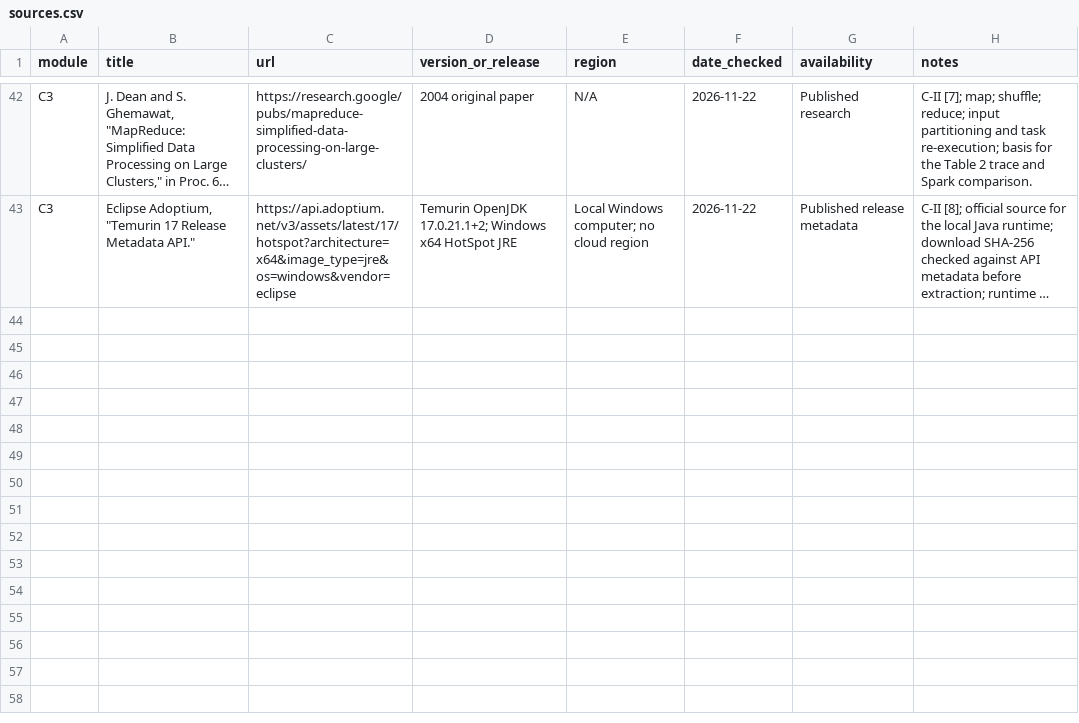
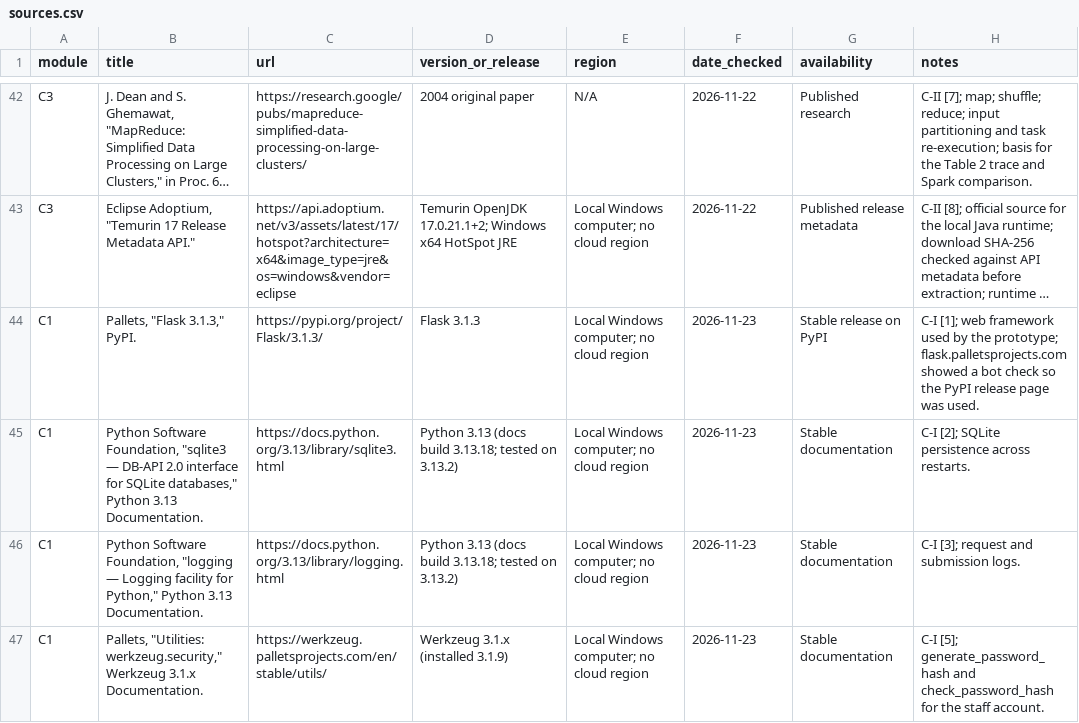
Before and after one commit to FanL9/swe309-cloud-survey, a CSV file: references/sources.csv, drawn as a sheet; only a part is shown, gaps mark what is left out; long unchanged cells end in …; the diff names each change by its address in the sheet, - before the commit and + after, or states it on an @@ line.

Commit message:
Add C1 evidence, write-up and solid error alert
Screenshots and text evidence from a clean local run: valid and invalid
submissions, data kept across a restart, log excerpt, database dumps,
test output, source structure and the exported CSV for XMDrive. Adds the
C-I prototype write-up with references and registers the C1 sources.

```diff
--- a/references/sources.csv
+++ b/references/sources.csv
+row 44: C1 | Pallets, "Flask 3.1.3," PyPI. | https://pypi.org/project/Flask/3.1.3/ | Flask 3.1.3 | Local Windows computer; no cloud region | 2026-11-23 | Stable release on PyPI | C-I [1]; web framework used by the prototype; flask.palletsprojects.com showed a bot check so the PyPI release page was used.
+row 45: C1 | Python Software Foundation, "sqlite3 — DB-API 2.0 interface for SQLite databases," Python 3.13 Documentation. | https://docs.python.org/3.13/library/sqlite3.html | Python 3.13 (docs build 3.13.18; tested on 3.13.2) | Local Windows computer; no cloud region | 2026-11-23 | Stable documentation | C-I [2]; SQLite persistence across restarts.
+row 46: C1 | Python Software Foundation, "logging — Logging facility for Python," Python 3.13 Documentation. | https://docs.python.org/3.13/library/logging.html | Python 3.13 (docs build 3.13.18; tested on 3.13.2) | Local Windows computer; no cloud region | 2026-11-23 | Stable documentation | C-I [3]; request and submission logs.
+row 47: C1 | Pallets, "Utilities: werkzeug.security," Werkzeug 3.1.x Documentation. | https://werkzeug.palletsprojects.com/en/stable/utils/ | Werkzeug 3.1.x (installed 3.1.9) | Local Windows computer; no cloud region | 2026-11-23 | Stable documentation | C-I [5]; generate_password_hash and check_password_hash for the staff account.
```
Also changed, not shown: 19 other files.
